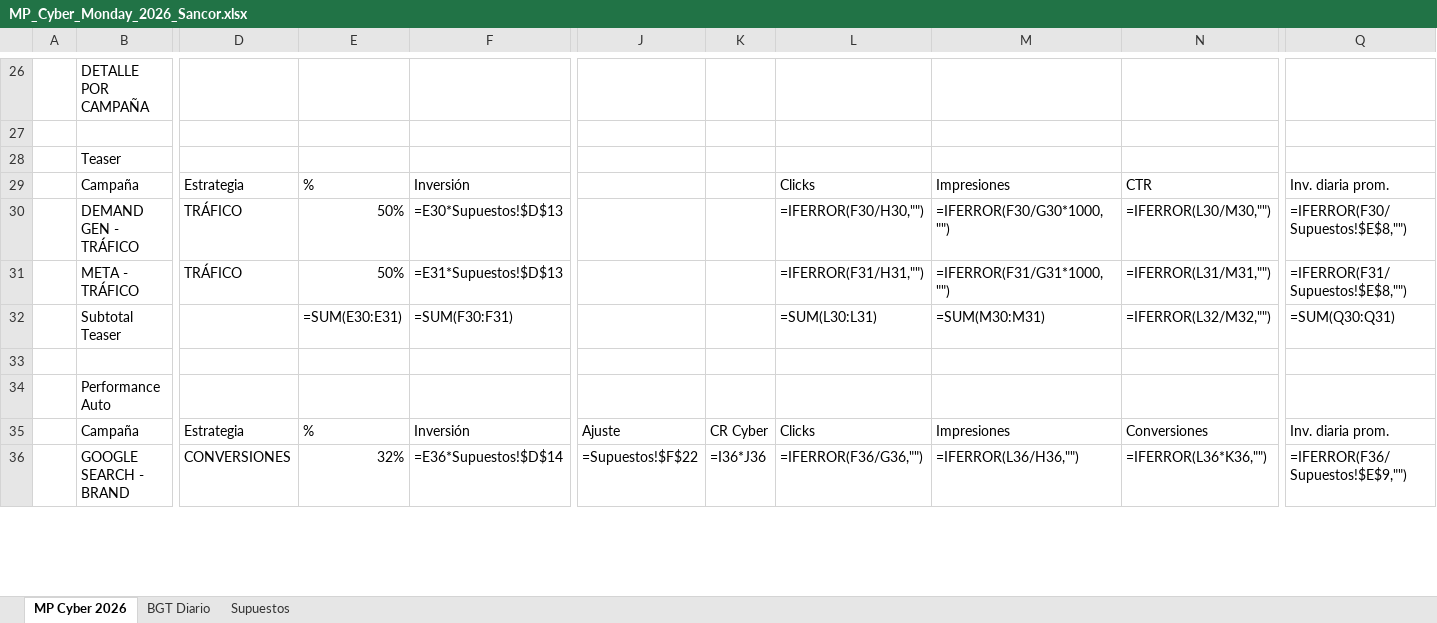
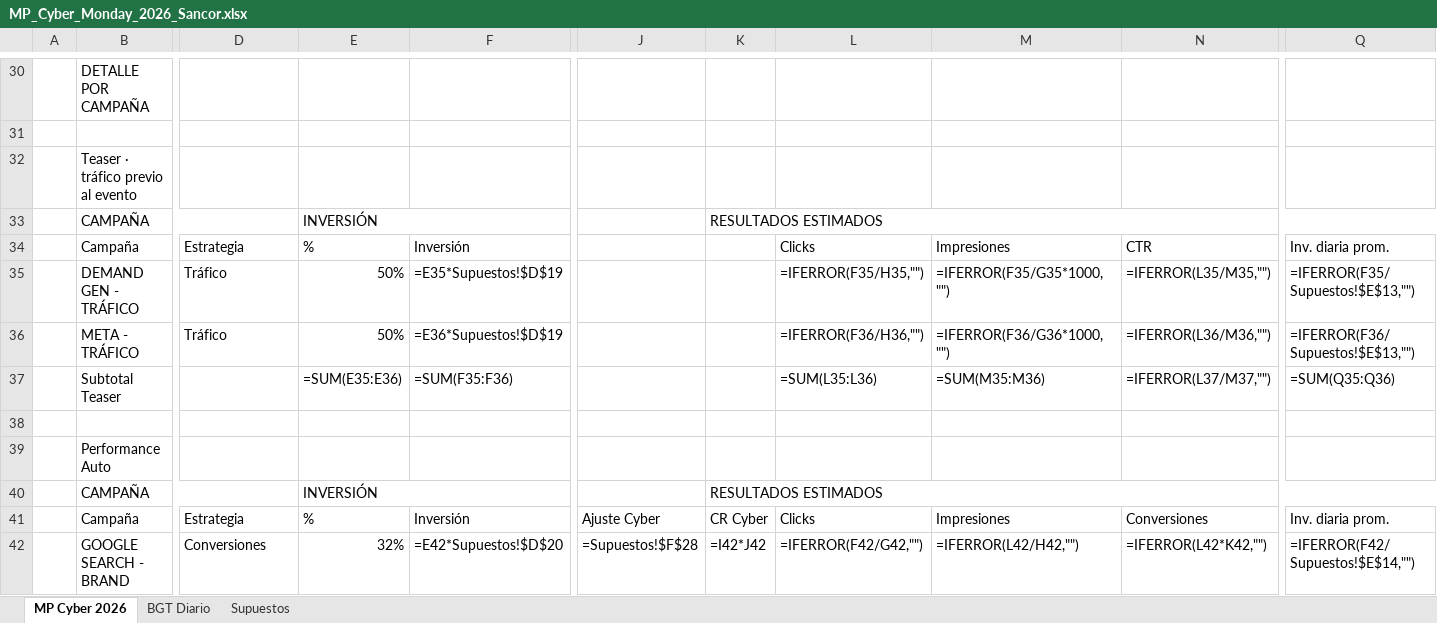
Before and after one commit to Arianasofia/zenda, an Excel workbook: media-plans/sancor/MP_Cyber_Monday_2026_Sancor.xlsx, sheet MP Cyber 2026, drawn as a sheet; only a part is shown, gaps mark what is left out; values as stored, in another font and other column widths than the file's, no cell formats; formulas without a stored value are shown as written; conditional formats not drawn; addresses are those after the commit; rows hold the shown columns only; the diff covers the shown part only; the diff names each change by its address in the sheet, - before the commit and + after, or states it on an @@ line.

```diff
--- a/media-plans/sancor/MP_Cyber_Monday_2026_Sancor.xlsx (sheet MP Cyber 2026)
+++ b/media-plans/sancor/MP_Cyber_Monday_2026_Sancor.xlsx (sheet MP Cyber 2026)
-B32: Teaser
+B32: Teaser · tráfico previo al evento
+row 33:  | CAMPAÑA |  | INVERSIÓN |  |  | RESULTADOS ESTIMADOS
-D35:D36: TRÁFICO
+D35:D36: Tráfico
-F35: =E30*Supuestos!$D$13
+F35: =E35*Supuestos!$D$19
-L35: =IFERROR(F30/H30,"")
+L35: =IFERROR(F35/H35,"")
-M35: =IFERROR(F30/G30*1000,"")
+M35: =IFERROR(F35/G35*1000,"")
-N35: =IFERROR(L30/M30,"")
+N35: =IFERROR(L35/M35,"")
-Q35: =IFERROR(F30/Supuestos!$E$8,"")
+Q35: =IFERROR(F35/Supuestos!$E$13,"")
-F36: =E31*Supuestos!$D$13
+F36: =E36*Supuestos!$D$19
-L36: =IFERROR(F31/H31,"")
+L36: =IFERROR(F36/H36,"")
-M36: =IFERROR(F31/G31*1000,"")
+M36: =IFERROR(F36/G36*1000,"")
-N36: =IFERROR(L31/M31,"")
+N36: =IFERROR(L36/M36,"")
-Q36: =IFERROR(F31/Supuestos!$E$8,"")
+Q36: =IFERROR(F36/Supuestos!$E$13,"")
-E37: =SUM(E30:E31)
+E37: =SUM(E35:E36)
-F37: =SUM(F30:F31)
+F37: =SUM(F35:F36)
-L37: =SUM(L30:L31)
+L37: =SUM(L35:L36)
-M37: =SUM(M30:M31)
+M37: =SUM(M35:M36)
-N37: =IFERROR(L32/M32,"")
+N37: =IFERROR(L37/M37,"")
-Q37: =SUM(Q30:Q31)
+Q37: =SUM(Q35:Q36)
+row 40:  | CAMPAÑA |  | INVERSIÓN |  |  | RESULTADOS ESTIMADOS
-J41: Ajuste
+J41: Ajuste Cyber
-D42: CONVERSIONES
+D42: Conversiones
-F42: =E36*Supuestos!$D$14
+F42: =E42*Supuestos!$D$20
-J42: =Supuestos!$F$22
+J42: =Supuestos!$F$28
-K42: =I36*J36
+K42: =I42*J42
-L42: =IFERROR(F36/G36,"")
+L42: =IFERROR(F42/G42,"")
-M42: =IFERROR(L36/H36,"")
+M42: =IFERROR(L42/H42,"")
-N42: =IFERROR(L36*K36,"")
+N42: =IFERROR(L42*K42,"")
-Q42: =IFERROR(F36/Supuestos!$E$9,"")
+Q42: =IFERROR(F42/Supuestos!$E$14,"")
```
Also changed, not shown: 16 added rows, 9 removed rows, 193 edited cells and merged cells elsewhere in this sheet, sheet BGT Diario, sheet Supuestos, cell formats, 1 other file.
